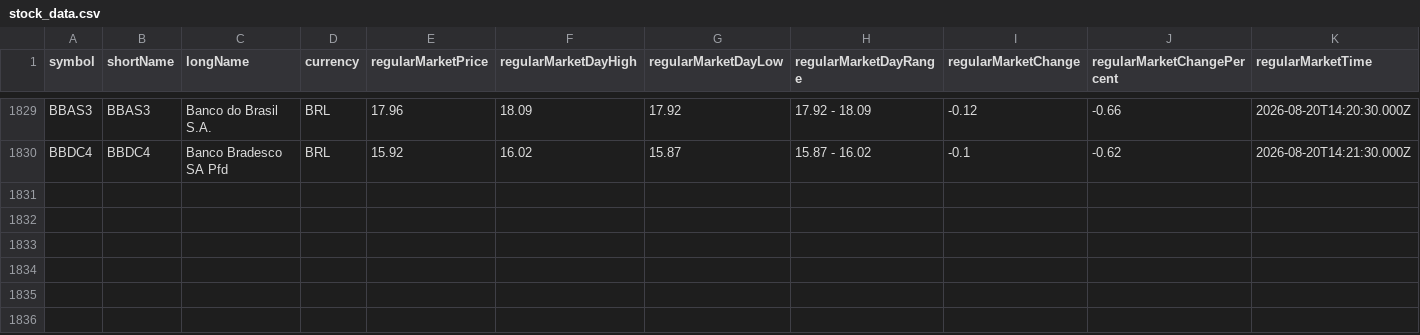
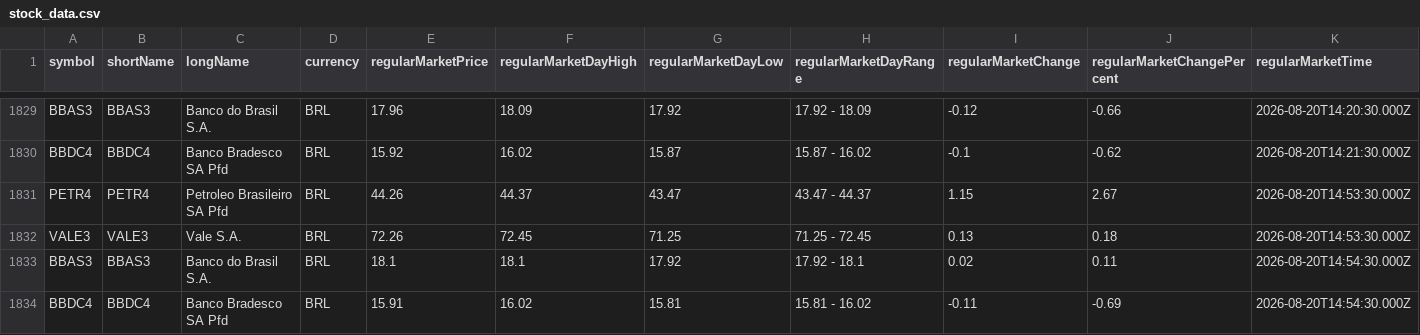
Before and after one commit to nelsoneltz/stock_monitor_bot, a CSV file: stock_data.csv, drawn as a sheet; only a part is shown, gaps mark what is left out; rows hold the shown columns only; the diff names each change by its address in the sheet, - before the commit and + after, or states it on an @@ line.

```diff
--- a/stock_data.csv
+++ b/stock_data.csv
+row 1831: PETR4 | PETR4 | Petroleo Brasileiro SA Pfd | BRL | 44.26 | 44.37 | 43.47 | 43.47 - 44.37 | 1.15 | 2.67 | 2026-08-20T14:53:30.000Z
+row 1832: VALE3 | VALE3 | Vale S.A. | BRL | 72.26 | 72.45 | 71.25 | 71.25 - 72.45 | 0.13 | 0.18 | 2026-08-20T14:53:30.000Z
+row 1833: BBAS3 | BBAS3 | Banco do Brasil S.A. | BRL | 18.1 | 18.1 | 17.92 | 17.92 - 18.1 | 0.02 | 0.11 | 2026-08-20T14:54:30.000Z
+row 1834: BBDC4 | BBDC4 | Banco Bradesco SA Pfd | BRL | 15.91 | 16.02 | 15.81 | 15.81 - 16.02 | -0.11 | -0.69 | 2026-08-20T14:54:30.000Z
```
Also changed, not shown: 5 other files.
